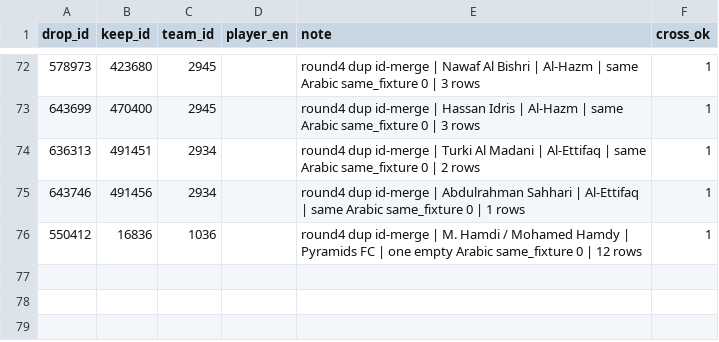
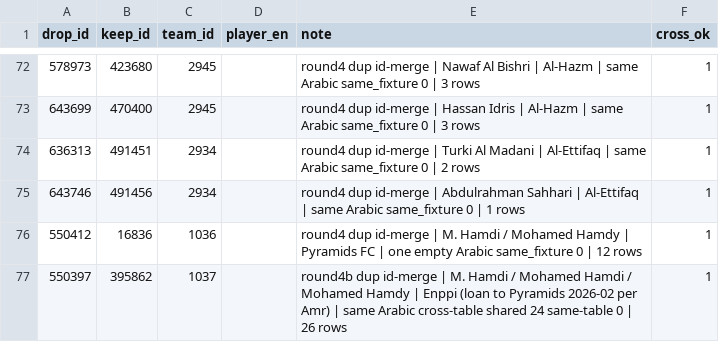
Before and after one commit to amrojaish/football, a CSV file: player_id_merges.csv, drawn as a sheet; only a part is shown, gaps mark what is left out; the diff names each change by its address in the sheet, - before the commit and + after, or states it on an @@ line.

```diff
--- a/player_id_merges.csv
+++ b/player_id_merges.csv
+row 77: 550397 | 395862 | 1037 |  | round4b dup id-merge | M. Hamdi / Mohamed Hamdi / Mohamed Hamdy | Enppi (loan to Pyramids 2026-02 per Amr) | same Arabic cross-table shared 24 same-table 0 | 26 rows | 1
```
Also changed, not shown: 1 other file.
